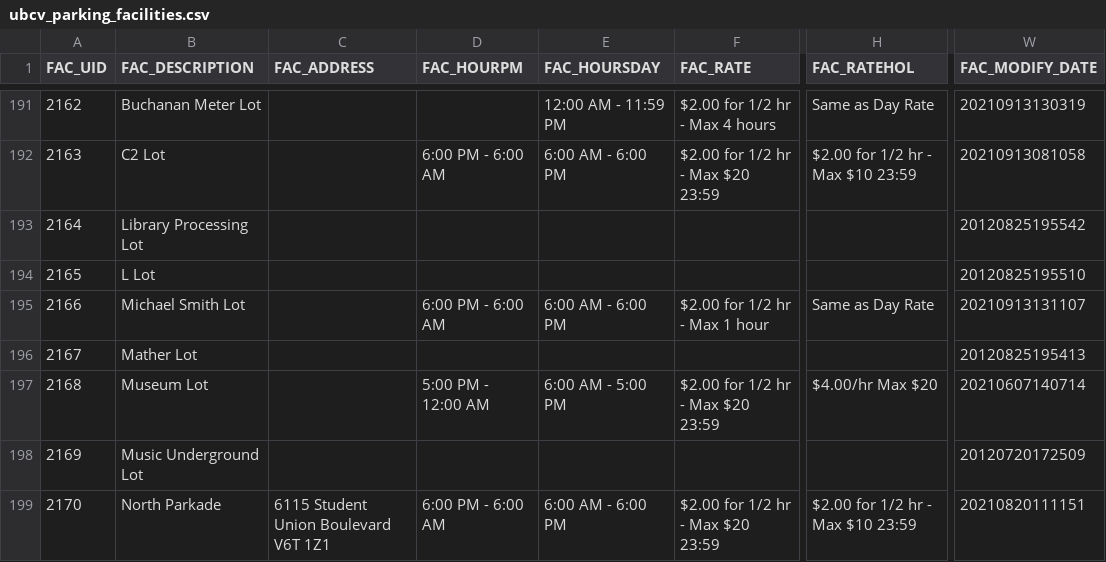
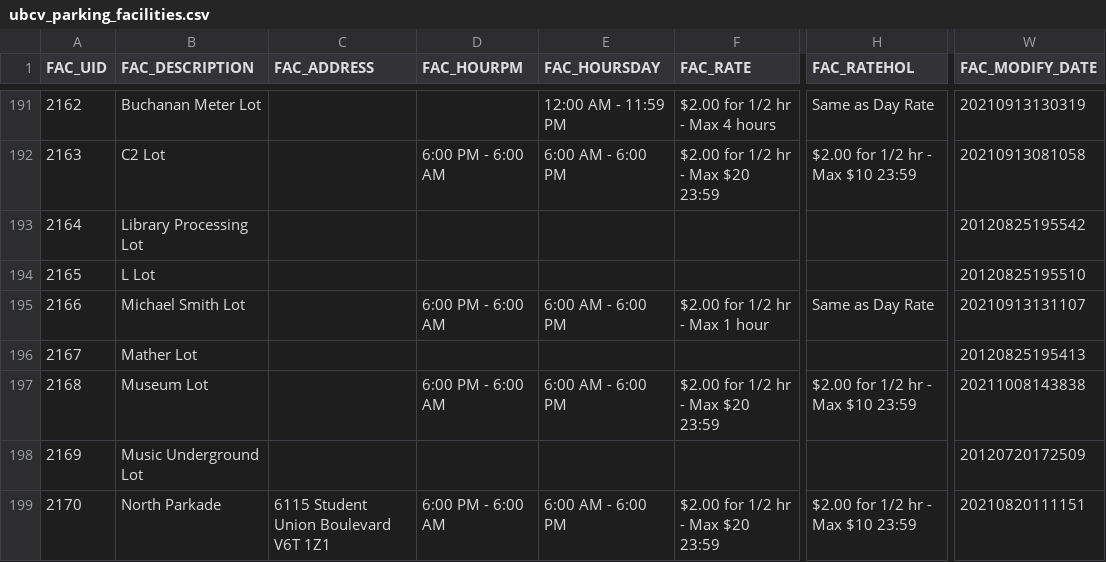
Before and after one commit to UBCGeodata/ubcv-parking, a CSV file: csv/ubcv_parking_facilities.csv, drawn as a sheet; only a part is shown, gaps mark what is left out; the diff names each change by its address in the sheet, - before the commit and + after, or states it on an @@ line.

```diff
--- a/csv/ubcv_parking_facilities.csv
+++ b/csv/ubcv_parking_facilities.csv
-D197 (FAC_HOURPM): 5:00 PM - 12:00 AM
+D197 (FAC_HOURPM): 6:00 PM - 6:00 AM
-E197 (FAC_HOURSDAY): 6:00 AM - 5:00 PM
+E197 (FAC_HOURSDAY): 6:00 AM - 6:00 PM
-H197 (FAC_RATEHOL): $4.00/hr Max $20
+H197 (FAC_RATEHOL): $2.00 for 1/2 hr - Max $10 23:59
-W197 (FAC_MODIFY_DATE): 20210607140714
+W197 (FAC_MODIFY_DATE): 20211008143838
```
Also changed, not shown: 2 other files.
